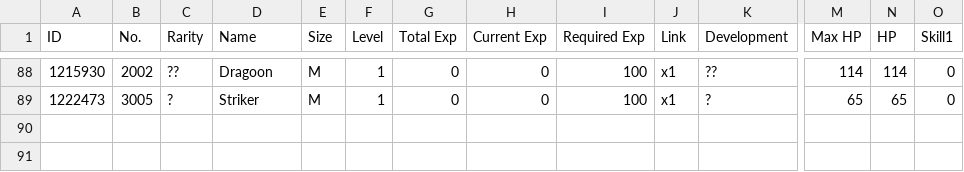
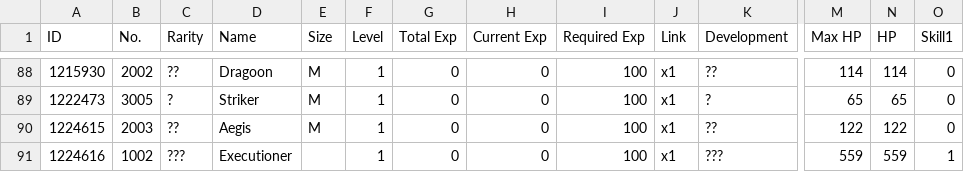
Before and after one commit to TheRealPetraLal/Info, a CSV file: Petra★Lal_878904_coalition_info.csv, drawn as a sheet; only a part is shown, gaps mark what is left out; rows hold the shown columns only; the diff names each change by its address in the sheet, - before the commit and + after, or states it on an @@ line.

```diff
--- a/Petra★Lal_878904_coalition_info.csv
+++ b/Petra★Lal_878904_coalition_info.csv
+row 90: 1224615 | 2003 | ?? | Aegis | M | 1 | 0 | 0 | 100 | x1 | ?? | 122 | 122 | 0
+row 91: 1224616 | 1002 | ??? | Executioner |  | 1 | 0 | 0 | 100 | x1 | ??? | 559 | 559 | 1
```
Also changed, not shown: Petra★Lal_878904__theater_optimize_team.csv, Petra★Lal_878904_doll_info.csv, 5 other files.
